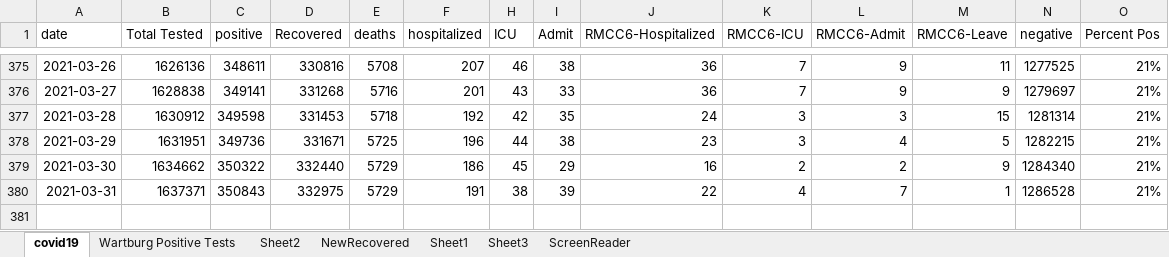
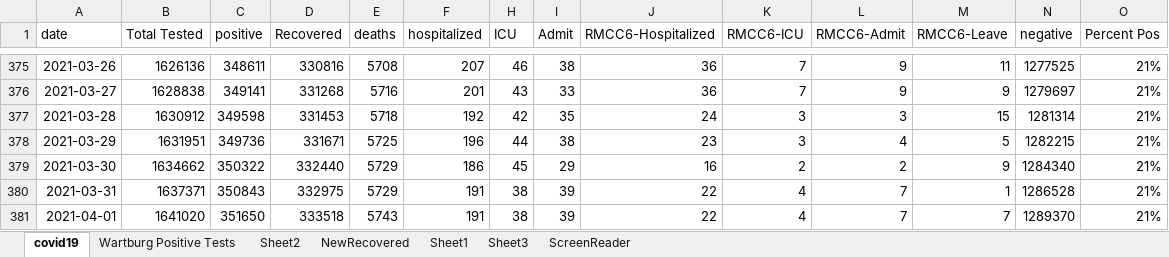
Before and after one commit to mbirgen/COVID19, an Excel workbook: covid19.xlsx, sheet covid19, drawn as a sheet; only a part is shown, gaps mark what is left out; values as stored, in another font and other column widths than the file's, no borders; conditional formats not drawn; rows hold the shown columns only; the diff names each change by its address in the sheet, - before the commit and + after, or states it on an @@ line.

Commit message:
04/01/2021 Data

```diff
--- a/covid19.xlsx (sheet covid19)
+++ b/covid19.xlsx (sheet covid19)
+row 381: 2021-04-01 | 1641020 | 351650 | 333518 | 5743 | 191 | 38 | 39 | 22 | 4 | 7 | 7 | 1289370 | 21%
```
Also changed, not shown: sheet Sheet2, 14 other files.
